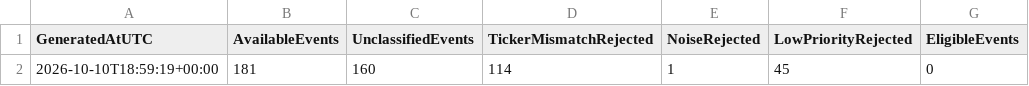
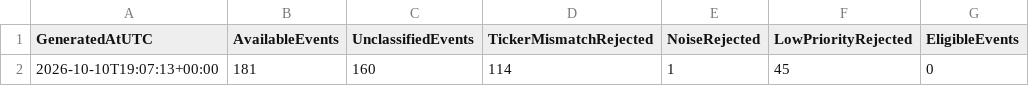
Before and after one commit to Thameur95/investment-assistant, a CSV file: historical_lab/reports/catalyst_semantic_summary.csv, drawn as a sheet; only a part is shown; the diff names each change by its address in the sheet, - before the commit and + after, or states it on an @@ line.

```diff
--- a/historical_lab/reports/catalyst_semantic_summary.csv
+++ b/historical_lab/reports/catalyst_semantic_summary.csv
-A2 (GeneratedAtUTC): 2026-10-10T18:59:19+00:00
+A2 (GeneratedAtUTC): 2026-10-10T19:07:13+00:00
```
Also changed, not shown: historical_lab/reports/catalyst_europe_diagnostic.csv, historical_lab/reports/catalyst_raw.csv.
